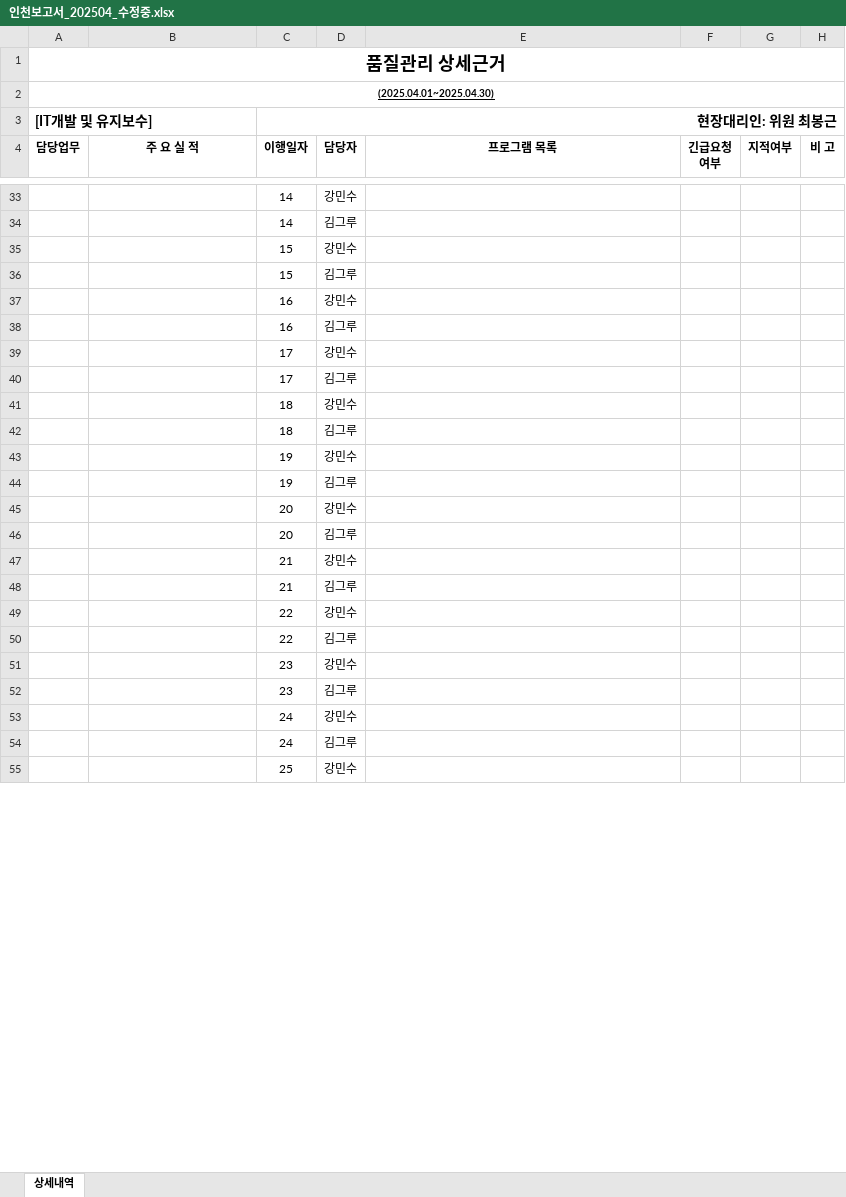
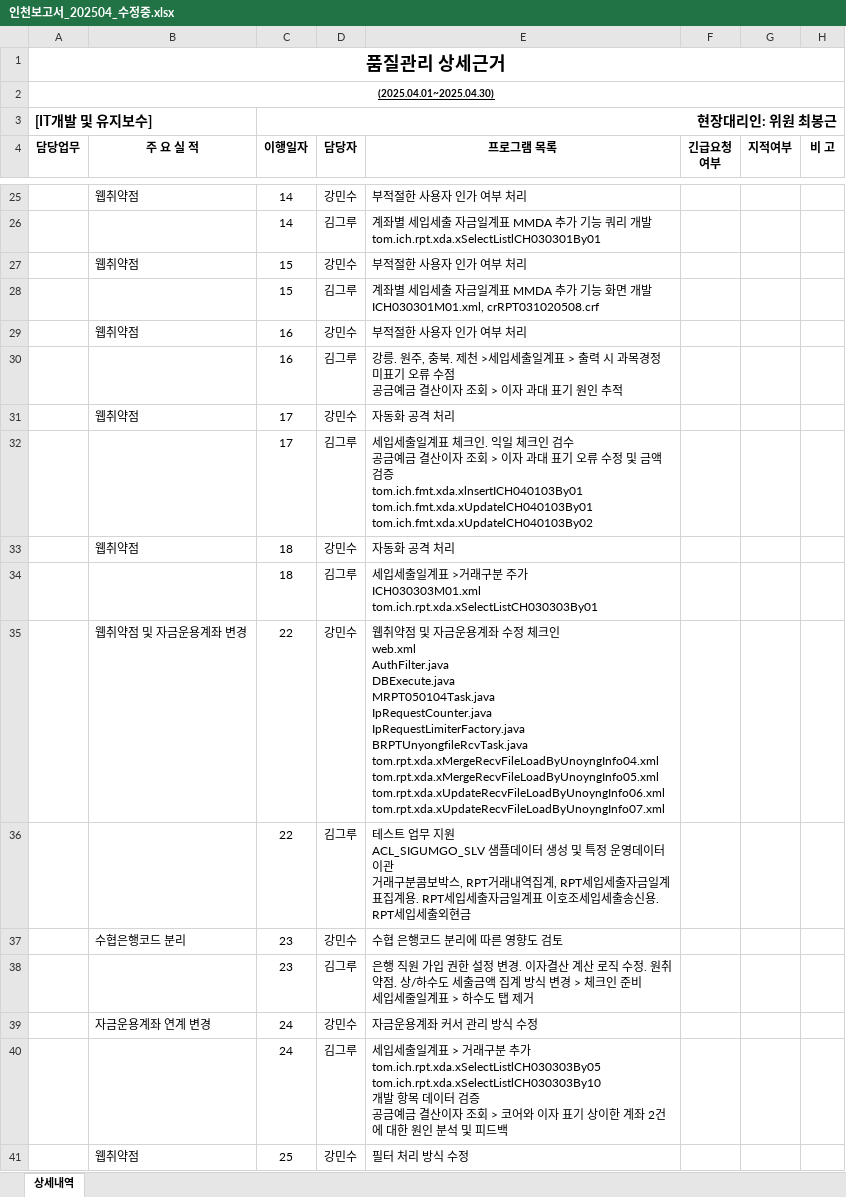
Before and after one commit to naman79/sidogeumgo_2024, an Excel workbook: 인천보고서_202504_수정중.xlsx, sheet 상세내역, drawn as a sheet; only a part is shown, gaps mark what is left out; values as stored, in another font and other column widths than the file's, no borders; removed rows and columns are numbered as before the commit, all else as after; ↵ is a line break in a cell; the diff covers the shown part only; the diff names each change by its address in the sheet, - before the commit and + after, or states it on an @@ line.

```diff
--- a/인천보고서_202504_수정중.xlsx (sheet 상세내역)
+++ b/인천보고서_202504_수정중.xlsx (sheet 상세내역)
-B25 (주 요 실 적): (empty)
+B25 (주 요 실 적): 웹취약점
-E25 (프로그램 목록): (empty)
+E25 (프로그램 목록): 부적절한 사용자 인가 여부 처리
-E26 (프로그램 목록): (empty)
+E26 (프로그램 목록): 계좌별 세입세출 자금일계표 MMDA 추가 기능 쿼리 개발 ↵ tom.ich.rpt.xda.xSelectListlCH030301By01
-B27 (주 요 실 적): (empty)
+B27 (주 요 실 적): 웹취약점
-E27 (프로그램 목록): (empty)
+E27 (프로그램 목록): 부적절한 사용자 인가 여부 처리
-E28 (프로그램 목록): (empty)
+E28 (프로그램 목록): 계좌별 세입세출 자금일계표 MMDA 추가 기능 화면 개발 ↵ ICH030301M01.xml, crRPT031020508.crf
-B29 (주 요 실 적): (empty)
+B29 (주 요 실 적): 웹취약점
-E29 (프로그램 목록): (empty)
+E29 (프로그램 목록): 부적절한 사용자 인가 여부 처리
-E30 (프로그램 목록): (empty)
+E30 (프로그램 목록): 강릉. 원주, 충북. 제천 >세입세출일계표 > 출력 시 과목경정 미표기 오류 수점 ↵ 공금예금 결산이자 조회 > 이자 과대 표기 원인 추적
-B31 (주 요 실 적): (empty)
+B31 (주 요 실 적): 웹취약점
-E31 (프로그램 목록): (empty)
+E31 (프로그램 목록): 자동화 공격 처리
-E32 (프로그램 목록): (empty)
+E32 (프로그램 목록): 세입세출일계표 체크인. 익일 체크인 검수 ↵ 공금예금 결산이자 조회 > 이자 과대 표기 오류 수정 및 금액 검증 ↵ tom.ich.fmt.xda.xlnsertICH040103By01 ↵ tom.ich.fmt.xda.xUpdatelCH040103By01 ↵ tom.ich.fmt.xda.xUpdatelCH040103By02
-B33 (주 요 실 적): (empty)
+B33 (주 요 실 적): 웹취약점
-E33 (프로그램 목록): (empty)
+E33 (프로그램 목록): 자동화 공격 처리
-E34 (프로그램 목록): (empty)
+E34 (프로그램 목록): 세입세출일계표 >거래구분 주가 ↵ ICH030303M01.xml ↵ tom.ich.rpt.xda.xSelectListCH030303By01
-row 43:  |  | 19 | 강민수
-row 44:  |  | 19 | 김그루
-row 45:  |  | 20 | 강민수
-row 46:  |  | 20 | 김그루
-row 47:  |  | 21 | 강민수
-row 48:  |  | 21 | 김그루
-B35 (주 요 실 적): (empty)
+B35 (주 요 실 적): 웹취약점 및 자금운용계좌 변경
-E35 (프로그램 목록): (empty)
+E35 (프로그램 목록): 웹취약점 및 자금운용계좌 수정 체크인 ↵ web.xml ↵ AuthFilter.java ↵ DBExecute.java ↵ MRPT050104Task.java ↵ IpRequestCounter.java ↵ IpRequestLimiterFactory.java ↵ BRPTUnyongfileRcvTask.java ↵ tom.rpt.xda.xMergeRecvFileLoadByUnoyngInfo04.xml ↵ tom.rpt.xda.xMergeRecvFileLoadByUnoyngInfo05.xml ↵ tom.rpt.xda.xUpdateRecvFileLoadByUnoyngInfo06.xml ↵ tom.rpt.xda.xUpdateRecvFileLoadByUnoyngInfo07.xml
-E36 (프로그램 목록): (empty)
+E36 (프로그램 목록): 테스트 업무 지원 ↵ ACL_SIGUMGO_SLV 샘플데이터 생성 및 특정 운영데이터 이관 ↵ 거래구분콤보박스, RPT거래내역집계, RPT세입세출자금일계표집계용. RPT세입세출자금일계표 이호조세입세출송신용. RPT세입세출외현금
-B37 (주 요 실 적): (empty)
+B37 (주 요 실 적): 수협은행코드 분리
-E37 (프로그램 목록): (empty)
+E37 (프로그램 목록): 수협 은행코드 분리에 따른 영향도 검토
-E38 (프로그램 목록): (empty)
+E38 (프로그램 목록): 은행 직원 가입 권한 설정 변경. 이자결산 계산 로직 수정. 원취약점. 상/하수도 세출금액 집계 방식 변경 > 체크인 준비 ↵ 세입세줄일계표 > 하수도 탭 제거
-B39 (주 요 실 적): (empty)
+B39 (주 요 실 적): 자금운용계좌 연계 변경
-E39 (프로그램 목록): (empty)
+E39 (프로그램 목록): 자금운용계좌 커서 관리 방식 수정
-E40 (프로그램 목록): (empty)
+E40 (프로그램 목록): 세입세출일계표 > 거래구분 추가 ↵ tom.ich.rpt.xda.xSelectListlCH030303By05 ↵ tom.ich.rpt.xda.xSelectListlCH030303By10 ↵ 개발 항목 데이터 검증 ↵ 공금예금 결산이자 조회 > 코어와 이자 표기 상이한 계좌 2건에 대한 원인 분석 및 피드백
-B41 (주 요 실 적): (empty)
+B41 (주 요 실 적): 웹취약점
-E41 (프로그램 목록): (empty)
+E41 (프로그램 목록): 필터 처리 방식 수정
```
Also changed, not shown: 4 added rows, 16 removed rows, 1 moved row and 36 edited cells elsewhere in this sheet, 5 other files.
